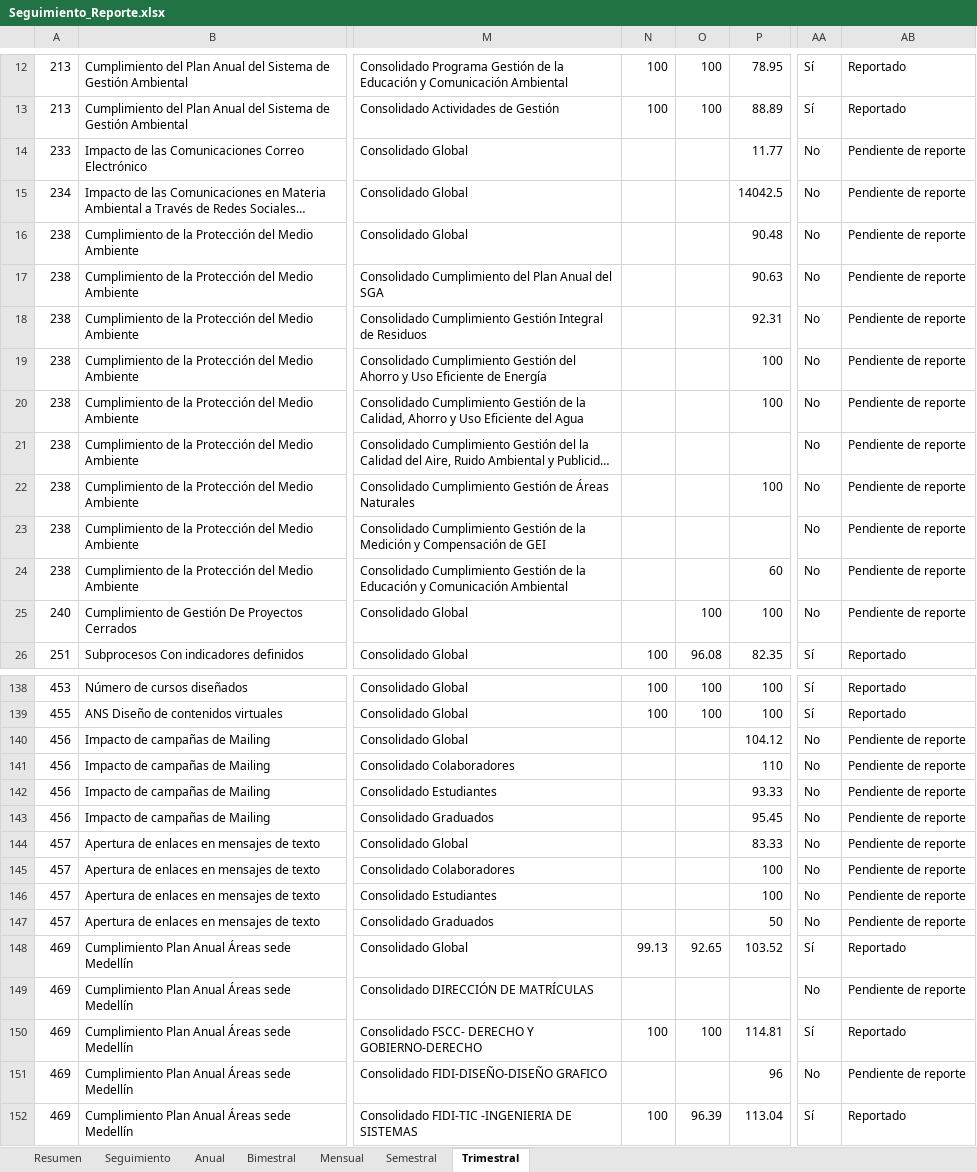
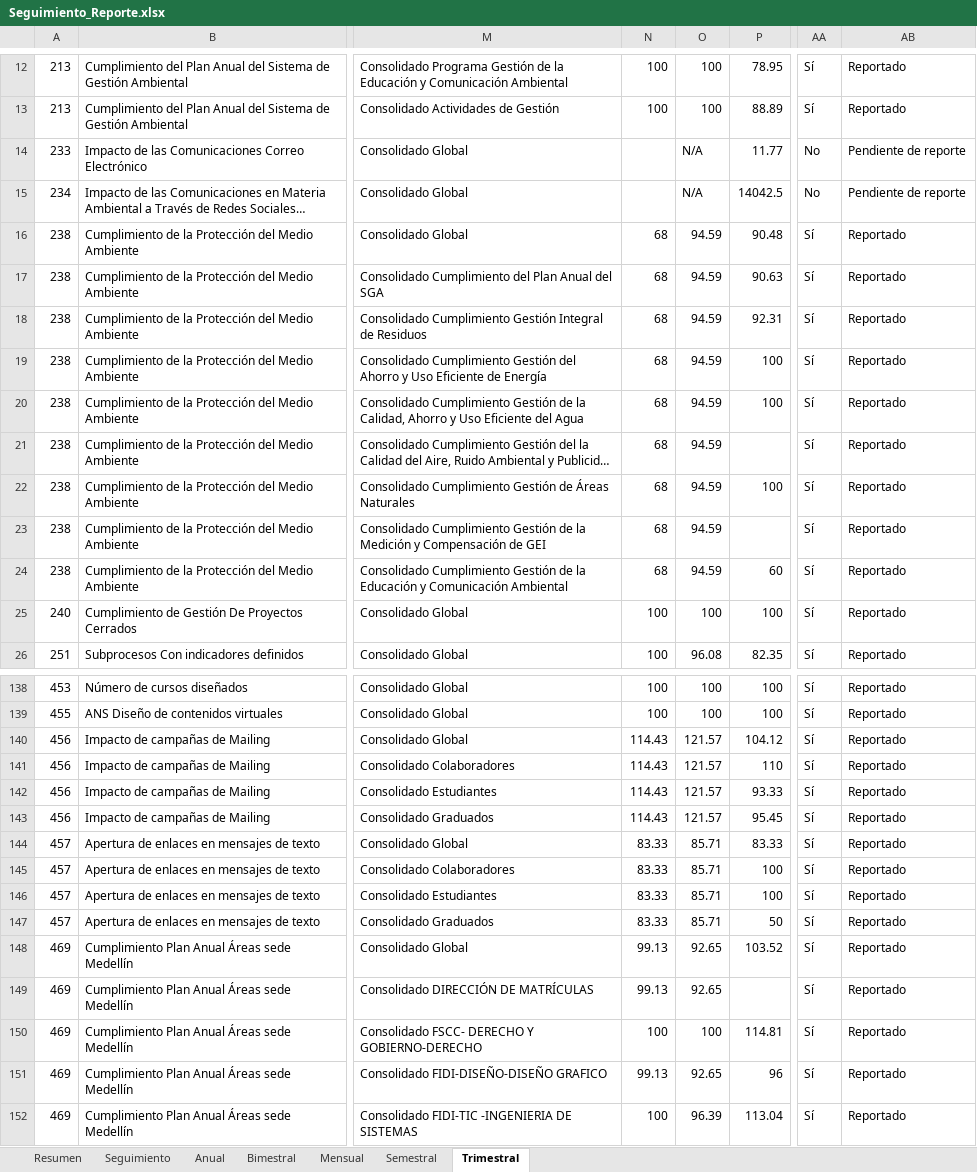
Before and after one commit to Ximena5745/Indicadores_Oportunidad_Mejora, an Excel workbook: data/output/Seguimiento_Reporte.xlsx, sheet Trimestral, drawn as a sheet; only a part is shown, gaps mark what is left out; long unchanged cells end in …; values as stored, in another font and other column widths than the file's, no cell formats; the diff covers the shown part only; the diff names each change by its address in the sheet, - before the commit and + after, or states it on an @@ line.

```diff
--- a/data/output/Seguimiento_Reporte.xlsx (sheet Trimestral)
+++ b/data/output/Seguimiento_Reporte.xlsx (sheet Trimestral)
-O14:O15: (empty)
+O14:O15: N/A
-N16:N24: (empty)
+N16:N24: 68
-O16:O24: (empty)
+O16:O24: 94.59
-AA16:AA25: No
+AA16:AA25: Sí
-AB16:AB25: Pendiente de reporte
+AB16:AB25: Reportado
-N25: (empty)
+N25: 100
-N140:N143: (empty)
+N140:N143: 114.43
-O140:O143: (empty)
+O140:O143: 121.57
-AA140:AA147: No
+AA140:AA147: Sí
-AB140:AB147: Pendiente de reporte
+AB140:AB147: Reportado
-N144:N147: (empty)
+N144:N147: 83.33
-O144:O147: (empty)
+O144:O147: 85.71
-N149: (empty)
+N149: 99.13
-O149: (empty)
+O149: 92.65
-AA149: No
+AA149: Sí
-AB149: Pendiente de reporte
+AB149: Reportado
-N151: (empty)
+N151: 99.13
-O151: (empty)
+O151: 92.65
-AA151: No
+AA151: Sí
-AB151: Pendiente de reporte
+AB151: Reportado
```
Also changed, not shown: 12 edited cells elsewhere in this sheet, sheet Semestral, sheet Mensual, sheet Anual, sheet Resumen, cell formats, data/raw/API/2025.xlsx, 5 other files.
